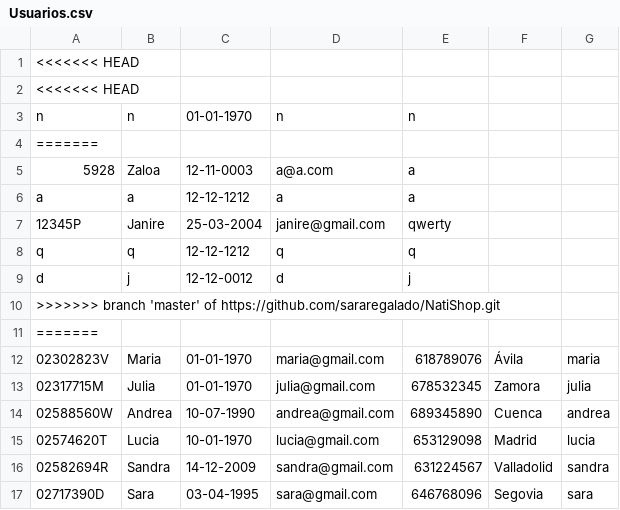
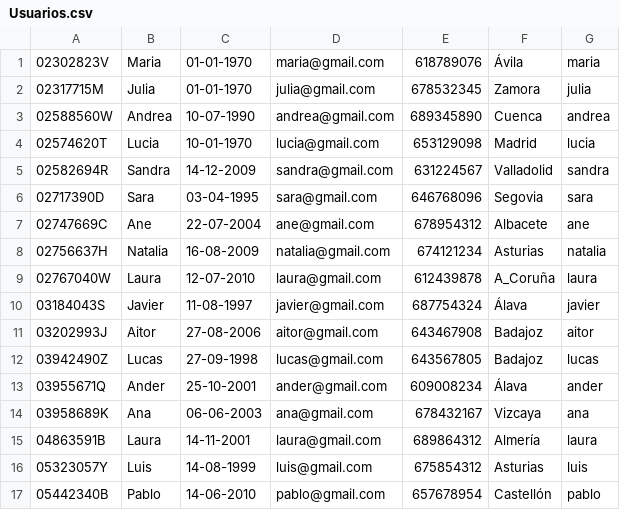
Before and after one commit to sararegalado/NatiShop, a CSV file: NatiShop/Usuarios.csv, drawn as a sheet; only a part is shown; the shorter side is filled out with more unchanged rows; the diff names each change by its address in the sheet, - before the commit and + after, or states it on an @@ line.

```diff
--- a/NatiShop/Usuarios.csv
+++ b/NatiShop/Usuarios.csv
-row 1: <<<<<<< HEAD
-row 2: <<<<<<< HEAD
-row 3: n | n | 01-01-1970 | n | n
-row 4: =======
-row 5: 5928 | Zaloa | 12-11-0003 | a@a.com | a
-row 6: a | a | 12-12-1212 | a | a
-row 7: 12345P | Janire | 25-03-2004 | janire@gmail.com | qwerty
-row 8: q | q | 12-12-1212 | q | q
-row 9: d | j | 12-12-0012 | d | j
-row 10: >>>>>>> branch 'master' of https://github.com/sararegalado/NatiShop.git
-row 11: =======
```
Also changed, not shown: 3 other files.
